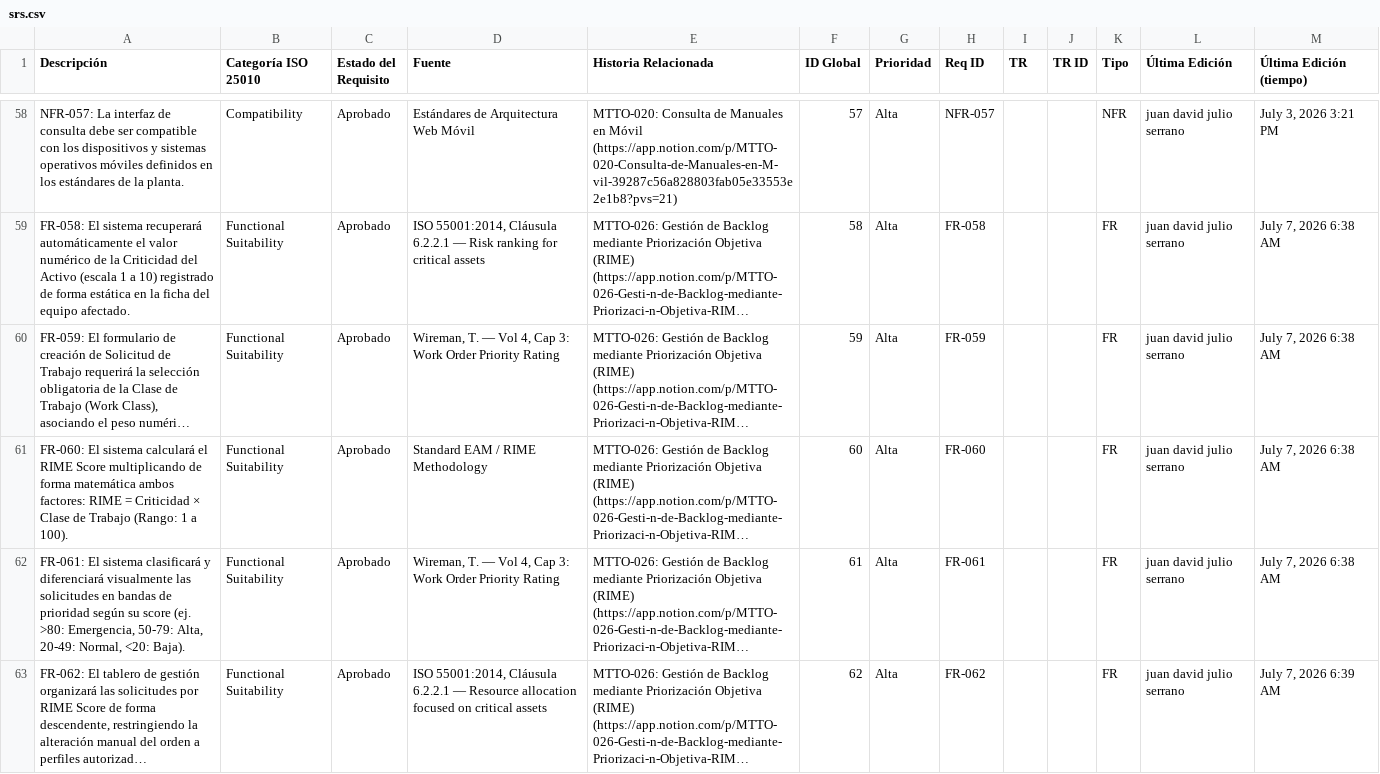
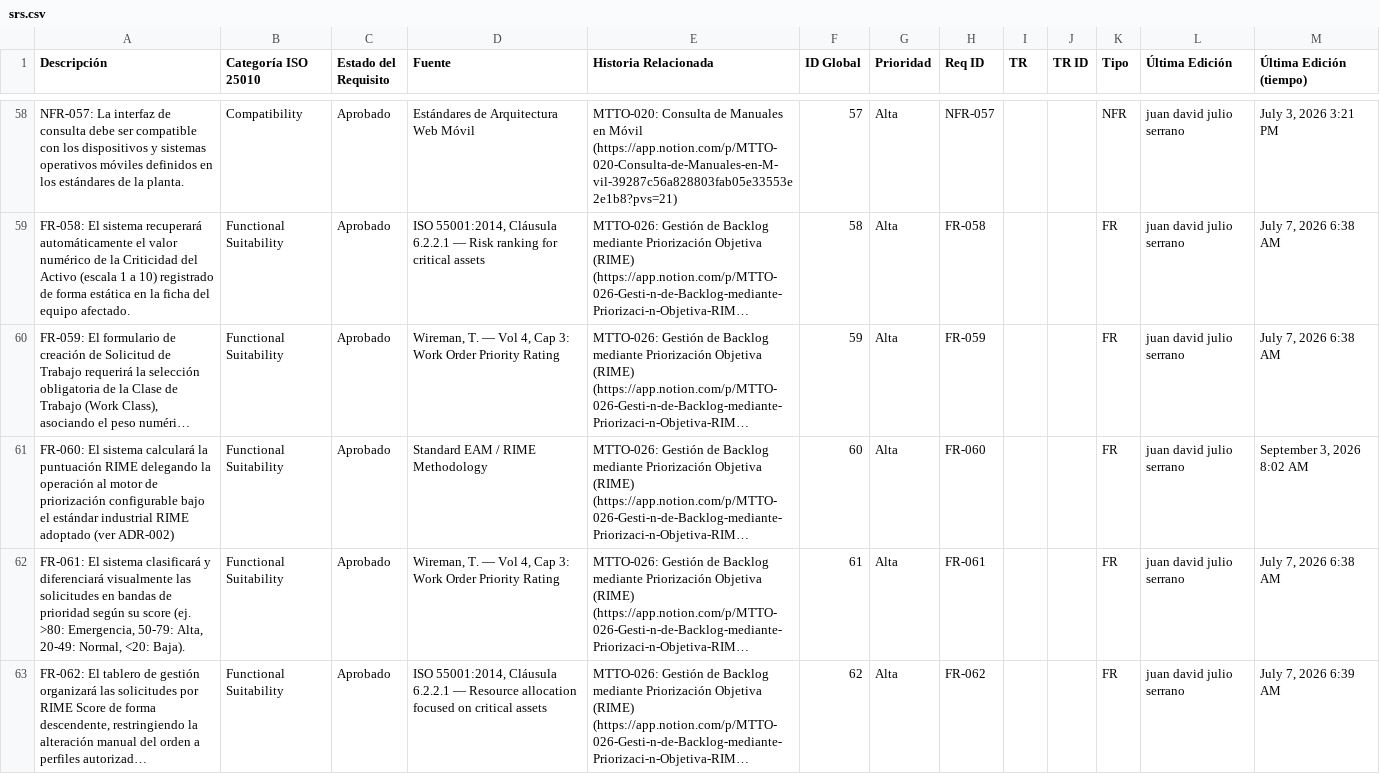
Before and after one commit to Novav20/adso-dteam-docs, a CSV file: requirements/data/srs.csv, drawn as a sheet; only a part is shown, gaps mark what is left out; long unchanged cells end in …; the diff names each change by its address in the sheet, - before the commit and + after, or states it on an @@ line.

```diff
--- a/requirements/data/srs.csv
+++ b/requirements/data/srs.csv
-A61 (Descripción): …sistema calculará el RIME Score multiplicando de forma matemática ambos factores: RIME = Criticidad × Clase de Trabajo (Rango: 1 a 100).
+A61 (Descripción): …sistema calculará la puntuación RIME delegando la operación al motor de priorización configurable bajo el estándar industrial RIME adoptado (ver ADR-002)
-M61 (Última Edición (tiempo)): July 7, 2026 6:38 AM
+M61 (Última Edición (tiempo)): September 3, 2026 8:02 AM
```
Also changed, not shown: requirements/data/user-stories.csv.
